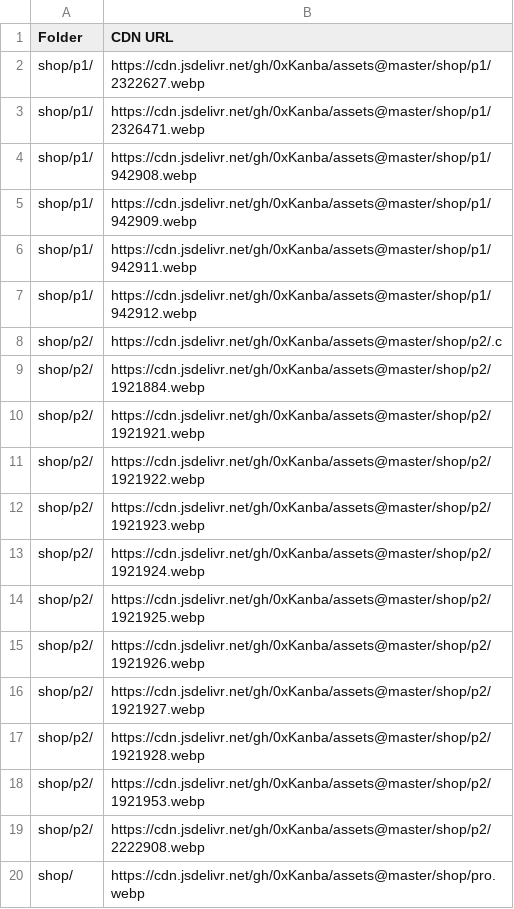
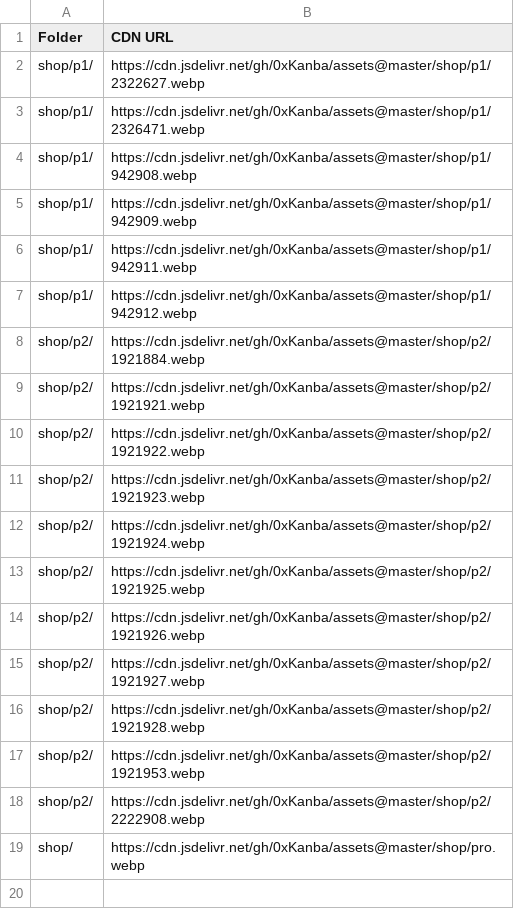
Before and after one commit to 0xKanba/assets, a CSV file: links.csv, drawn as a sheet; the diff names each change by its address in the sheet, - before the commit and + after, or states it on an @@ line.

```diff
--- a/links.csv
+++ b/links.csv
-row 8: shop/p2/ | https://cdn.jsdelivr.net/gh/0xKanba/assets@master/shop/p2/.c
```
